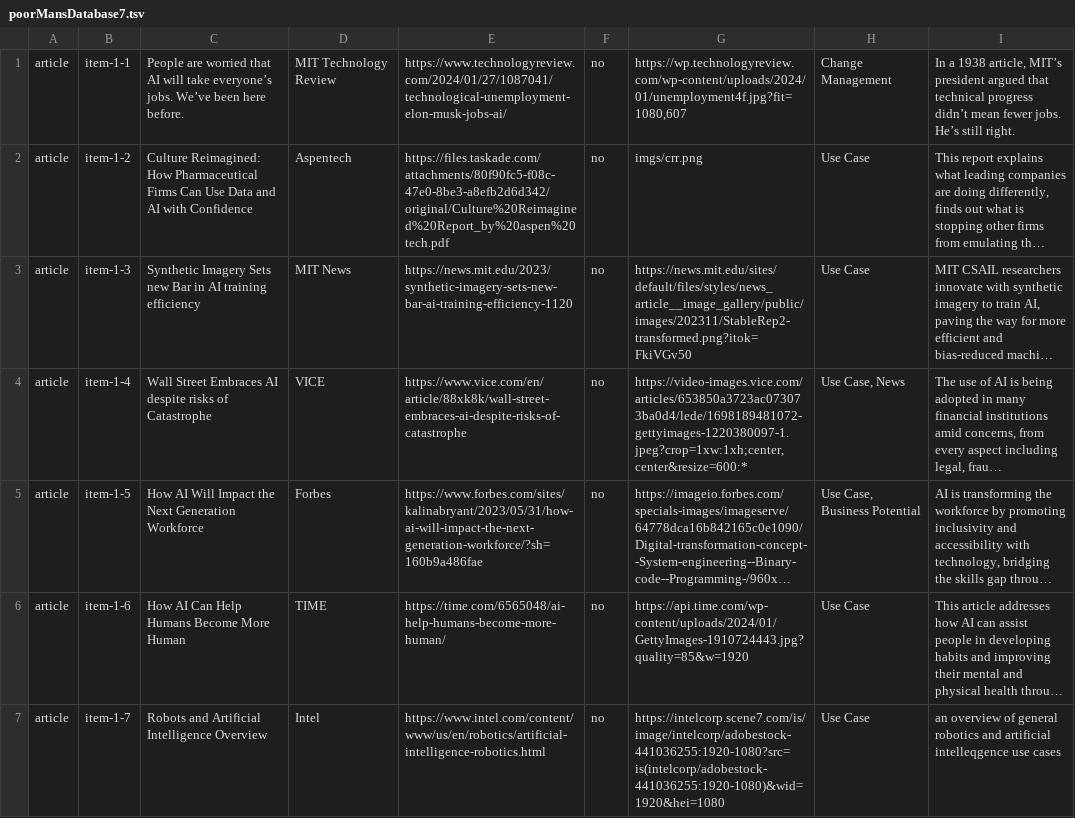
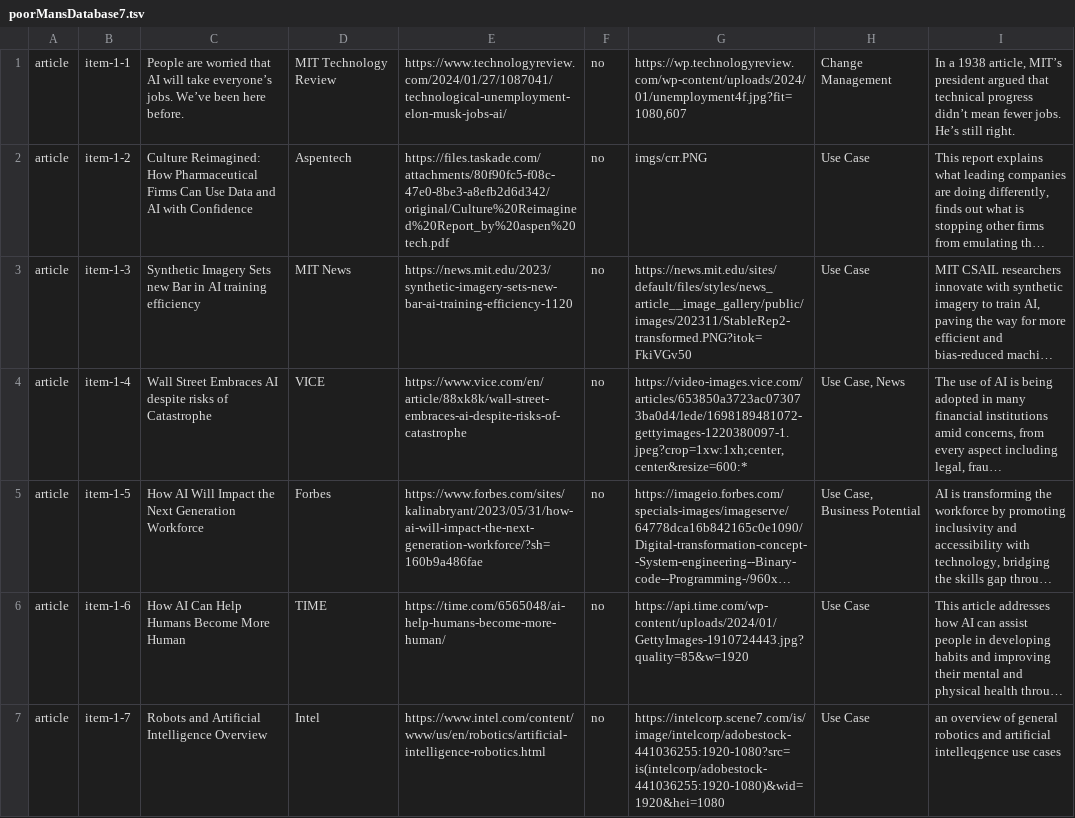
Before and after one commit to duong-vo/embrace-ai-platform, a TSV file: EmbraceAI/assets/poorMansDatabase7.tsv, drawn as a sheet; only a part is shown; long unchanged cells end in …; the diff covers the shown part only; the diff names each change by its address in the sheet, - before the commit and + after, or states it on an @@ line.

Commit message:
Update poorMansDatabase7.tsv

```diff
--- a/EmbraceAI/assets/poorMansDatabase7.tsv
+++ b/EmbraceAI/assets/poorMansDatabase7.tsv
-G2: imgs/crr.png
+G2: imgs/crr.PNG
-G3: https://news.mit.edu/sites/default/files/styles/news_article__image_gallery/public/images/202311/StableRep2-transformed.png?itok=FkiVGv50
+G3: https://news.mit.edu/sites/default/files/styles/news_article__image_gallery/public/images/202311/StableRep2-transformed.PNG?itok=FkiVGv50
```
Also changed, not shown: 8 edited cells elsewhere in this file.
